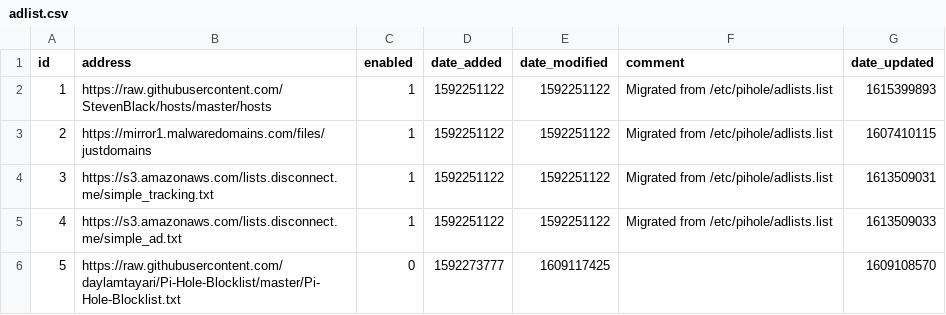
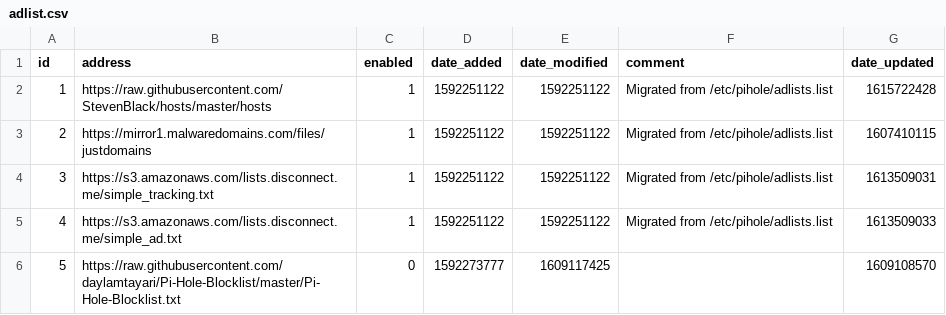
Before and after one commit to GRaNTMaTT/my-pihole-lists, a CSV file: adlist.csv, drawn as a sheet.

Commit message:
Updated March 14, 2021  7:00AM

```diff
--- a/adlist.csv
+++ b/adlist.csv
@@ -1,3 +1,3 @@
 id,address,enabled,date_added,date_modified,comment,date_updated
-1,https://raw.githubusercontent.com/StevenBlack/hosts/master/hosts,1,1592251122,1592251122,"Migrated from /etc/pihole/adlists.list",1615399893
+1,https://raw.githubusercontent.com/StevenBlack/hosts/master/hosts,1,1592251122,1592251122,"Migrated from /etc/pihole/adlists.list",1615722428
 2,https://mirror1.malwaredomains.com/files/justdomains,1,1592251122,1592251122,"Migrated from /etc/pihole/adlists.list",1607410115
```
